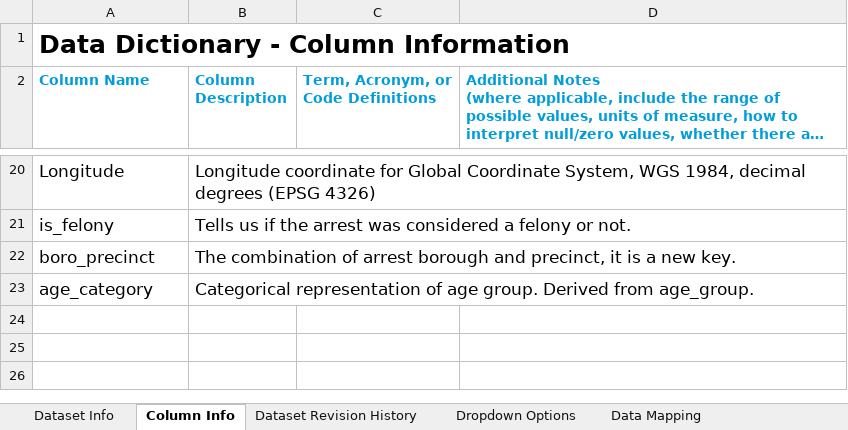
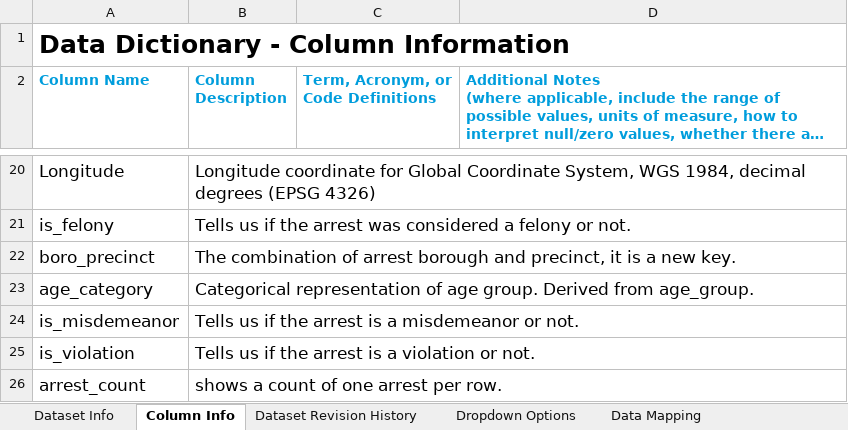
Before and after one commit to ramisaalam1/RamisaA-CIS4400-HW, an Excel workbook: docs/NYPD_Arrest_YTD_DataDictionary.xlsx, sheet Column Info, drawn as a sheet; only a part is shown, gaps mark what is left out; long unchanged cells end in …; values as stored, in another font and other column widths than the file's, no borders; the diff names each change by its address in the sheet, - before the commit and + after, or states it on an @@ line.

```diff
--- a/docs/NYPD_Arrest_YTD_DataDictionary.xlsx (sheet Column Info)
+++ b/docs/NYPD_Arrest_YTD_DataDictionary.xlsx (sheet Column Info)
+row 24: is_misdemeanor | Tells us if the arrest is a misdemeanor or not.
+row 25: is_violation | Tells us if the arrest is a violation or not.
+row 26: arrest_count | shows a count of one arrest per row.
```
Also changed, not shown: sheet Data Mapping.
